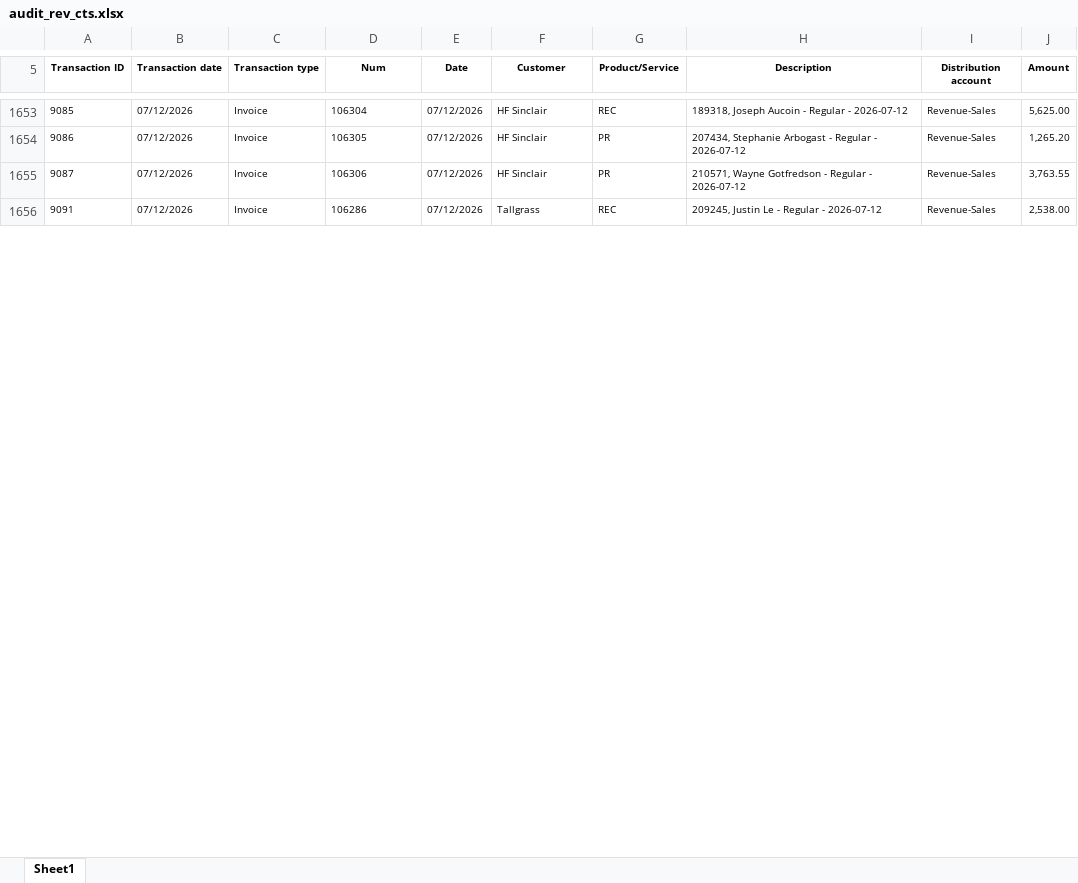
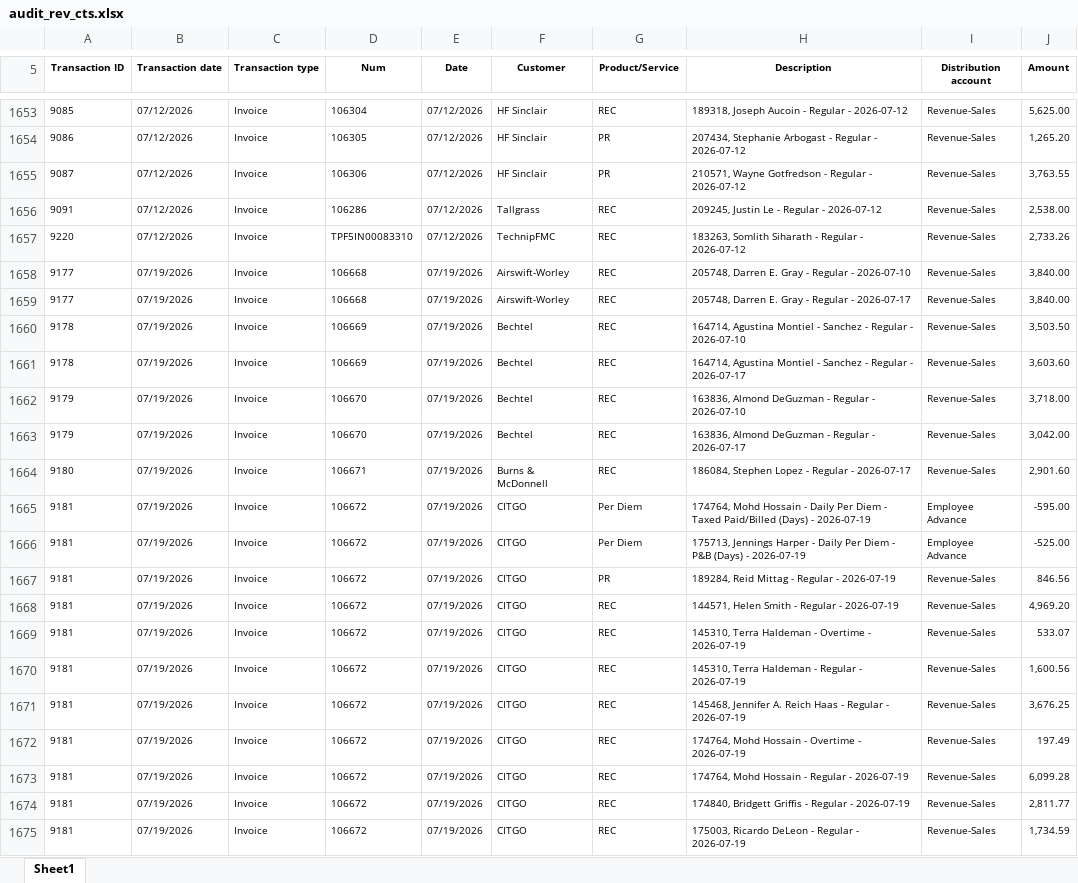
Before and after one commit to Pwilson37OTS/oaktree-invoice-reconciler, an Excel workbook: data/audit_rev_cts.xlsx, sheet Sheet1, drawn as a sheet; only a part is shown, gaps mark what is left out; values as stored, in another font and other column widths than the file's, no borders; the diff covers the shown part only; the diff names each change by its address in the sheet, - before the commit and + after, or states it on an @@ line.

Commit message:
Refresh data 2026-07-22 22:18

```diff
--- a/data/audit_rev_cts.xlsx (sheet Sheet1)
+++ b/data/audit_rev_cts.xlsx (sheet Sheet1)
+row 1657: 9220 | 07/12/2026 | Invoice | TPF5IN00083310 | 07/12/2026 | TechnipFMC | REC | 183263, Somlith Siharath - Regular - 2026-07-12 | Revenue-Sales | 2,733.26
+row 1658: 9177 | 07/19/2026 | Invoice | 106668 | 07/19/2026 | Airswift-Worley | REC | 205748, Darren E. Gray - Regular - 2026-07-10 | Revenue-Sales | 3,840.00
+row 1659: 9177 | 07/19/2026 | Invoice | 106668 | 07/19/2026 | Airswift-Worley | REC | 205748, Darren E. Gray - Regular - 2026-07-17 | Revenue-Sales | 3,840.00
+row 1660: 9178 | 07/19/2026 | Invoice | 106669 | 07/19/2026 | Bechtel | REC | 164714, Agustina Montiel - Sanchez - Regular - 2026-07-10 | Revenue-Sales | 3,503.50
+row 1661: 9178 | 07/19/2026 | Invoice | 106669 | 07/19/2026 | Bechtel | REC | 164714, Agustina Montiel - Sanchez - Regular - 2026-07-17 | Revenue-Sales | 3,603.60
+row 1662: 9179 | 07/19/2026 | Invoice | 106670 | 07/19/2026 | Bechtel | REC | 163836, Almond DeGuzman - Regular - 2026-07-10 | Revenue-Sales | 3,718.00
+row 1663: 9179 | 07/19/2026 | Invoice | 106670 | 07/19/2026 | Bechtel | REC | 163836, Almond DeGuzman - Regular - 2026-07-17 | Revenue-Sales | 3,042.00
+row 1664: 9180 | 07/19/2026 | Invoice | 106671 | 07/19/2026 | Burns & McDonnell | REC | 186084, Stephen Lopez - Regular - 2026-07-17 | Revenue-Sales | 2,901.60
+row 1665: 9181 | 07/19/2026 | Invoice | 106672 | 07/19/2026 | CITGO | Per Diem | 174764, Mohd Hossain - Daily Per Diem - Taxed Paid/Billed (Days) - 2026-07-19 | Employee Advance | -595.00
+row 1666: 9181 | 07/19/2026 | Invoice | 106672 | 07/19/2026 | CITGO | Per Diem | 175713, Jennings Harper - Daily Per Diem - P&B (Days) - 2026-07-19 | Employee Advance | -525.00
+row 1667: 9181 | 07/19/2026 | Invoice | 106672 | 07/19/2026 | CITGO | PR | 189284, Reid Mittag - Regular - 2026-07-19 | Revenue-Sales | 846.56
+row 1668: 9181 | 07/19/2026 | Invoice | 106672 | 07/19/2026 | CITGO | REC | 144571, Helen Smith - Regular - 2026-07-19 | Revenue-Sales | 4,969.20
+row 1669: 9181 | 07/19/2026 | Invoice | 106672 | 07/19/2026 | CITGO | REC | 145310, Terra Haldeman - Overtime - 2026-07-19 | Revenue-Sales | 533.07
+row 1670: 9181 | 07/19/2026 | Invoice | 106672 | 07/19/2026 | CITGO | REC | 145310, Terra Haldeman - Regular - 2026-07-19 | Revenue-Sales | 1,600.56
+row 1671: 9181 | 07/19/2026 | Invoice | 106672 | 07/19/2026 | CITGO | REC | 145468, Jennifer A. Reich Haas - Regular - 2026-07-19 | Revenue-Sales | 3,676.25
+row 1672: 9181 | 07/19/2026 | Invoice | 106672 | 07/19/2026 | CITGO | REC | 174764, Mohd Hossain - Overtime - 2026-07-19 | Revenue-Sales | 197.49
+row 1673: 9181 | 07/19/2026 | Invoice | 106672 | 07/19/2026 | CITGO | REC | 174764, Mohd Hossain - Regular - 2026-07-19 | Revenue-Sales | 6,099.28
+row 1674: 9181 | 07/19/2026 | Invoice | 106672 | 07/19/2026 | CITGO | REC | 174840, Bridgett Griffis - Regular - 2026-07-19 | Revenue-Sales | 2,811.77
+row 1675: 9181 | 07/19/2026 | Invoice | 106672 | 07/19/2026 | CITGO | REC | 175003, Ricardo DeLeon - Regular - 2026-07-19 | Revenue-Sales | 1,734.59
```
Also changed, not shown: 129 added rows and 1 edited cell elsewhere in this sheet.
